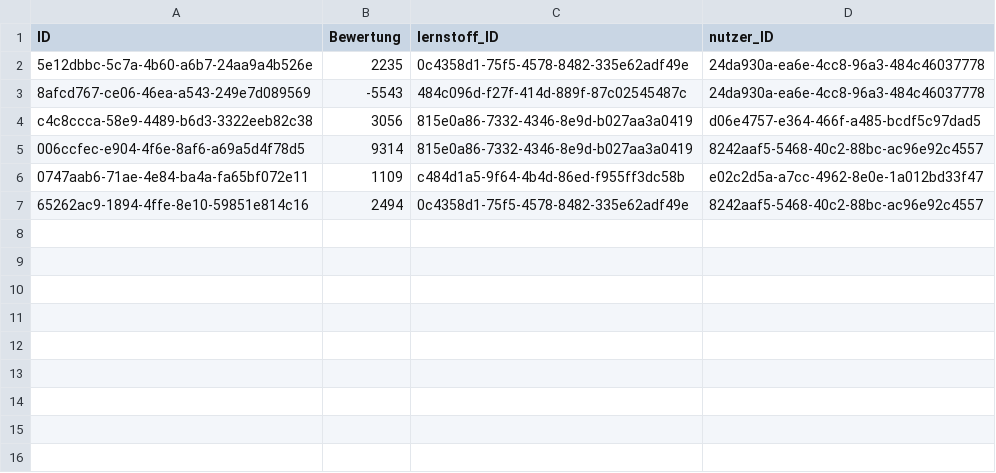
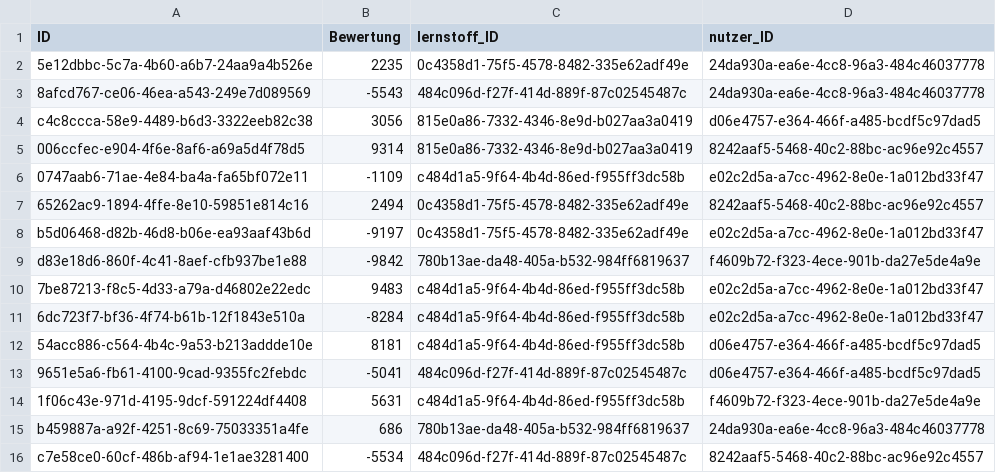
Before and after one commit to johannes-kolbe/BOGYHSS202403, a CSV file: db/data/BrainBoost-Likes.csv, drawn as a sheet.

Commit message:
feat: sampledata: gespeichert, lernstoff, likes, thema

```diff
--- a/db/data/BrainBoost-Likes.csv
+++ b/db/data/BrainBoost-Likes.csv
@@ -5,3 +5,12 @@ c4c8ccca-58e9-4489-b6d3-3322eeb82c38;3056;815e0a86-7332-4346-8e9d-b027aa3a0419;d
 006ccfec-e904-4f6e-8af6-a69a5d4f78d5;9314;815e0a86-7332-4346-8e9d-b027aa3a0419;8242aaf5-5468-40c2-88bc-ac96e92c4557
-0747aab6-71ae-4e84-ba4a-fa65bf072e11;1109;c484d1a5-9f64-4b4d-86ed-f955ff3dc58b;e02c2d5a-a7cc-4962-8e0e-1a012bd33f47
+0747aab6-71ae-4e84-ba4a-fa65bf072e11;-1109;c484d1a5-9f64-4b4d-86ed-f955ff3dc58b;e02c2d5a-a7cc-4962-8e0e-1a012bd33f47
 65262ac9-1894-4ffe-8e10-59851e814c16;2494;0c4358d1-75f5-4578-8482-335e62adf49e;8242aaf5-5468-40c2-88bc-ac96e92c4557
+b5d06468-d82b-46d8-b06e-ea93aaf43b6d;-9197;0c4358d1-75f5-4578-8482-335e62adf49e;e02c2d5a-a7cc-4962-8e0e-1a012bd33f47
+d83e18d6-860f-4c41-8aef-cfb937be1e88;-9842;780b13ae-da48-405a-b532-984ff6819637;f4609b72-f323-4ece-901b-da27e5de4a9e
+7be87213-f8c5-4d33-a79a-d46802e22edc;9483;c484d1a5-9f64-4b4d-86ed-f955ff3dc58b;e02c2d5a-a7cc-4962-8e0e-1a012bd33f47
+6dc723f7-bf36-4f74-b61b-12f1843e510a;-8284;c484d1a5-9f64-4b4d-86ed-f955ff3dc58b;e02c2d5a-a7cc-4962-8e0e-1a012bd33f47
+54acc886-c564-4b4c-9a53-b213addde10e;8181;c484d1a5-9f64-4b4d-86ed-f955ff3dc58b;d06e4757-e364-466f-a485-bcdf5c97dad5
+9651e5a6-fb61-4100-9cad-9355fc2febdc;-5041;484c096d-f27f-414d-889f-87c02545487c;d06e4757-e364-466f-a485-bcdf5c97dad5
+1f06c43e-971d-4195-9dcf-591224df4408;5631;c484d1a5-9f64-4b4d-86ed-f955ff3dc58b;f4609b72-f323-4ece-901b-da27e5de4a9e
+b459887a-a92f-4251-8c69-75033351a4fe;686;780b13ae-da48-405a-b532-984ff6819637;24da930a-ea6e-4cc8-96a3-484c46037778
+c7e58ce0-60cf-486b-af94-1e1ae3281400;-5534;484c096d-f27f-414d-889f-87c02545487c;8242aaf5-5468-40c2-88bc-ac96e92c4557
```
Also changed, not shown: db/data/BrainBoost-Gespeichert.csv, db/data/BrainBoost-Lernstoff.csv, 1 other file.
